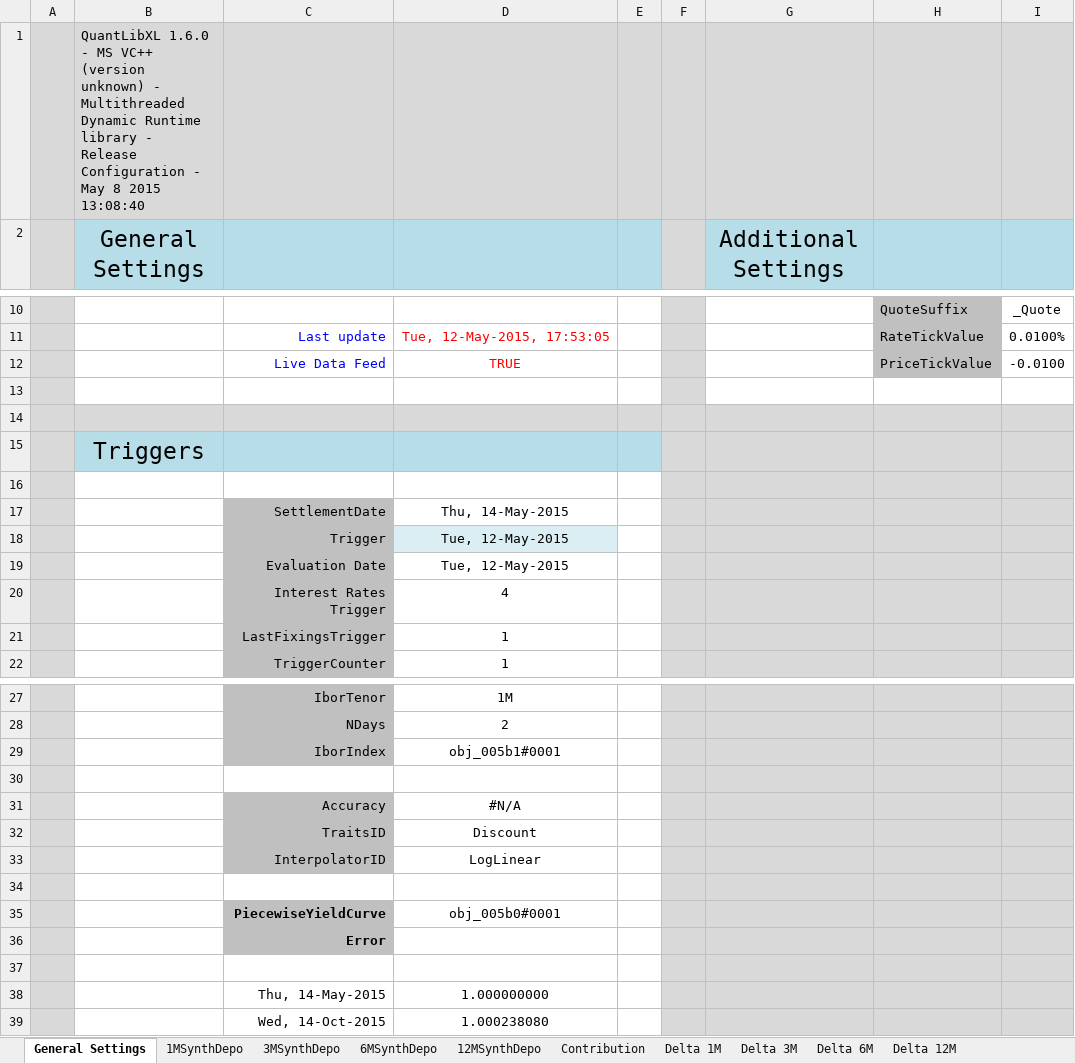
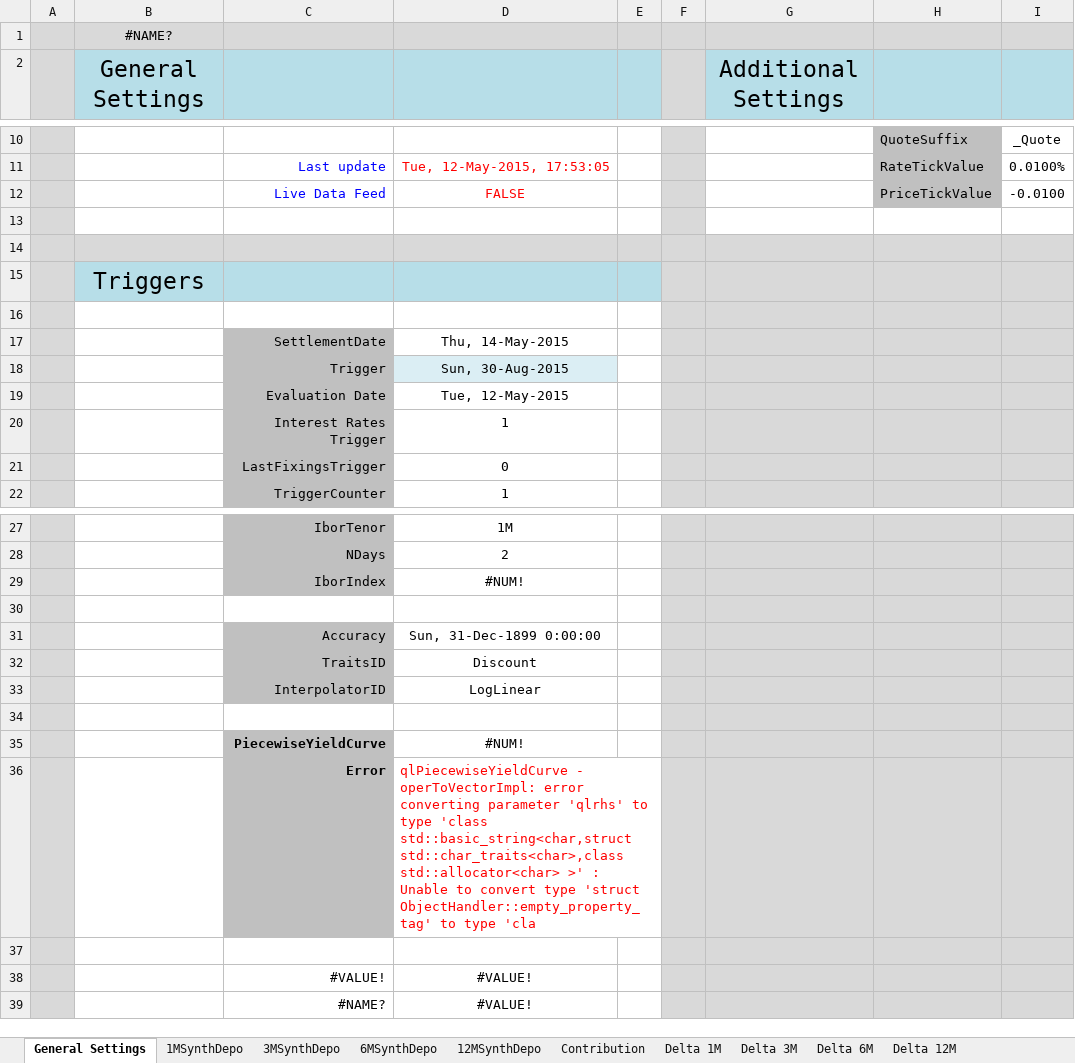
Before and after one commit to eehlers/QuantLibXL, an Excel workbook: Data2/XLS/EUR/EUR_SynthQuotesFeed.xlsx, sheet General Settings, drawn as a sheet; only a part is shown, gaps mark what is left out; values as stored, in another font and other column widths than the file's, no borders; conditional formats not drawn; removed rows and columns are numbered as before the commit, all else as after; the diff names each change by its address in the sheet, - before the commit and + after, or states it on an @@ line.

Commit message:
implement EURON curve

```diff
--- a/Data2/XLS/EUR/EUR_SynthQuotesFeed.xlsx (sheet General Settings)
+++ b/Data2/XLS/EUR/EUR_SynthQuotesFeed.xlsx (sheet General Settings)
-B1: QuantLibXL 1.6.0 - MS VC++ (version unknown) - Multithreaded Dynamic Runtime library - Release Configuration - May 8 2015 13:08:40
+B1: #NAME?
-B1 alignment: left
+B1 alignment: center
-D12: TRUE
+D12: FALSE
-D18: Tue, 12-May-2015
+D18: Sun, 30-Aug-2015
-row 20:  |  | Interest Rates Trigger | 4
-C20: LastFixingsTrigger
+C20: Interest Rates Trigger
+row 21:  |  | LastFixingsTrigger | 0
-D29: obj_005b1#0001
+D29: #NUM!
-D31: #N/A
+D31: Sun, 31-Dec-1899 0:00:00
-D35: obj_005b0#0001
+D35: #NUM!
-D36: (empty)
+D36: qlPiecewiseYieldCurve - operToVectorImpl: error converting parameter 'qlrhs' to type 'class std::basic_string<char,struct std::char_traits<char>,class std::allocator<char> >' : Unable to convert type 'struct ObjectHandler::empty_property_tag' to type 'cla
-row 38:  |  | Thu, 14-May-2015 | 1.000000000
-row 39:  |  | Wed, 14-Oct-2015 | 1.000238080
+row 38:  |  | #VALUE! | #VALUE!
+row 39:  |  | #NAME? | #VALUE!
```
Also changed, not shown: sheet 12MSynthDepo, sheet Delta 6M, sheet Delta 12M, sheet Delta 3M, sheet 6MSynthDepo, sheet 3MSynthDepo, 3 more sheets, formulas that keep their value, hidden cells, charts or pictures, Data2/XLS/EUR/EUR_JumpsQuotesFeedON.xlsx, Data2/XLS/EUR/EUR_MainChecks.xlsx, 4 other files.
